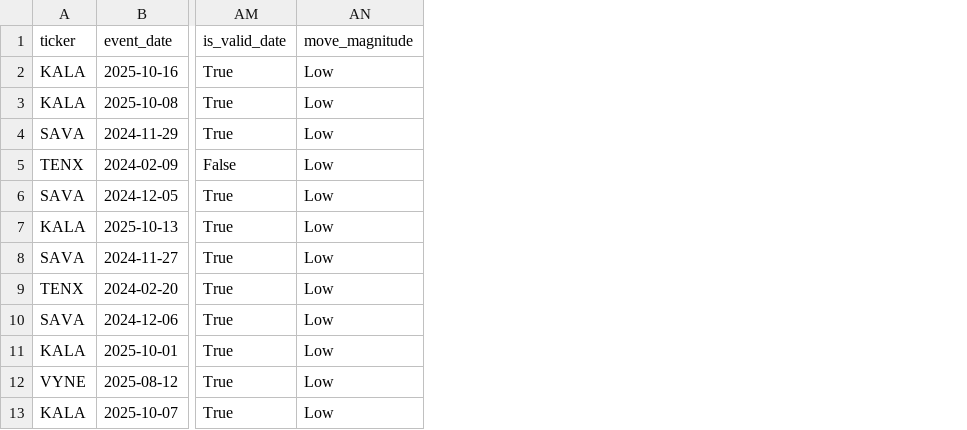
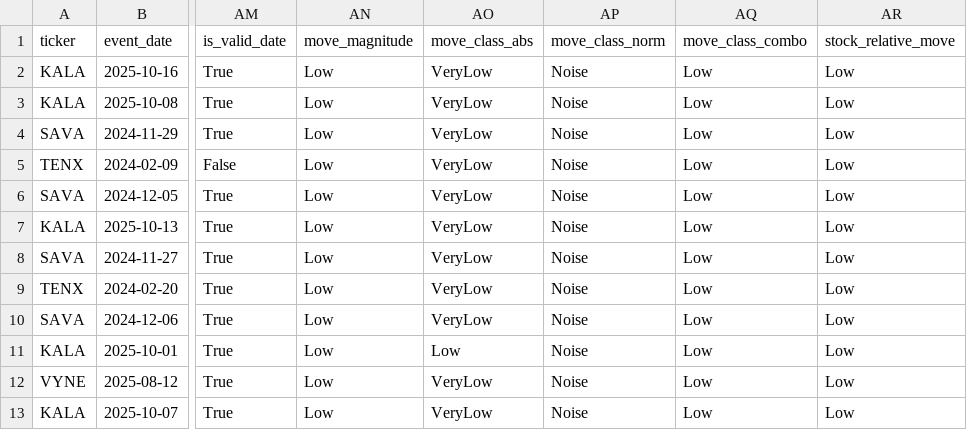
Before and after one commit to tomereldor/NuriTomer, a CSV file: biotech_catalyst_v3/low_move_enriched.csv, drawn as a sheet; only a part is shown, gaps mark what is left out; the diff names each change by its address in the sheet, - before the commit and + after, or states it on an @@ line.

```diff
--- a/biotech_catalyst_v3/low_move_enriched.csv
+++ b/biotech_catalyst_v3/low_move_enriched.csv
+column AO (move_class_abs), rows 2-13: VeryLow | VeryLow | VeryLow | VeryLow | VeryLow | VeryLow | VeryLow | VeryLow | VeryLow | Low | VeryLow | VeryLow
+column AP (move_class_norm), rows 2-13: all Noise
+column AQ (move_class_combo), rows 2-13: all Low
+column AR (stock_relative_move), rows 2-13: all Low
```
Also changed, not shown: biotech_catalyst_v3/enriched_high_moves.csv, biotech_catalyst_v3/ml_dataset_clinical.csv, 7 other files.
